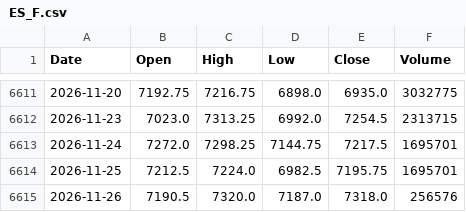
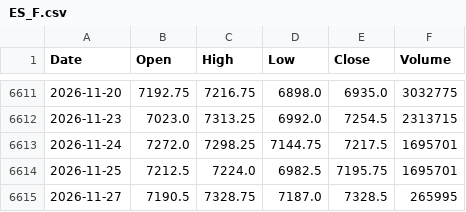
Before and after one commit to flytothejy/market-data, a CSV file: data/ES_F.csv, drawn as a sheet; only a part is shown, gaps mark what is left out.

```diff
--- a/data/ES_F.csv
+++ b/data/ES_F.csv
@@ -6614,2 +6614,2 @@ Date,Open,High,Low,Close,Volume
 2026-11-25,7212.5,7224.0,6982.5,7195.75,1695701
-2026-11-26,7190.5,7320.0,7187.0,7318.0,256576
+2026-11-27,7190.5,7328.75,7187.0,7328.5,265995
```
Also changed, not shown: data/000001_SS.csv, data/1321_T.csv, 24 other files.
